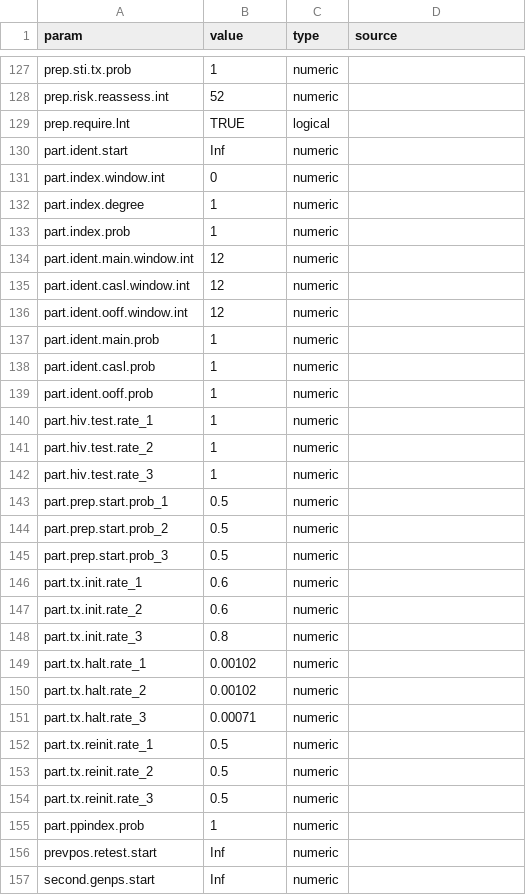
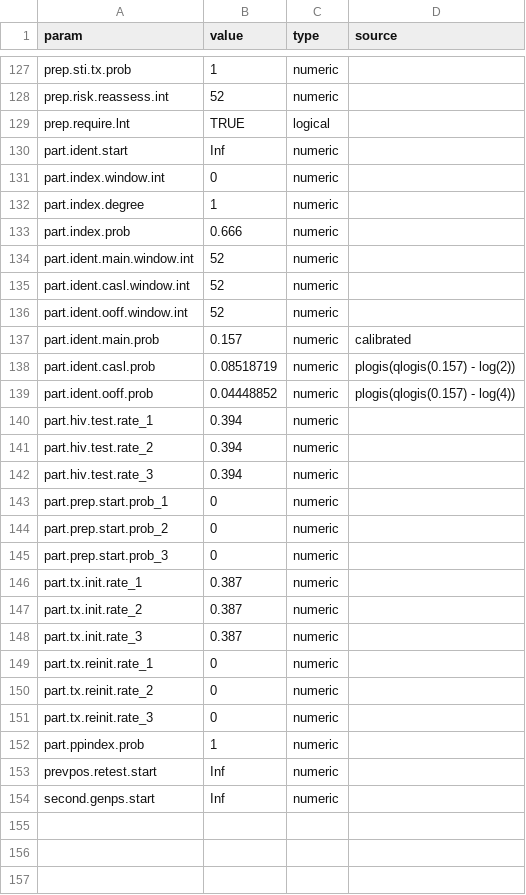
Before and after one commit to EpiModel/PartnerServiceYr3, a CSV file: data/input/params.csv, drawn as a sheet; only a part is shown, gaps mark what is left out.

Commit message:
update part serv params with status quo values

```diff
--- a/data/input/params.csv
+++ b/data/input/params.csv
@@ -132,24 +132,21 @@ part.index.window.int,0,numeric
 part.index.degree,1,numeric
-part.index.prob,1,numeric
-part.ident.main.window.int,12,numeric
-part.ident.casl.window.int,12,numeric
-part.ident.ooff.window.int,12,numeric
-part.ident.main.prob,1,numeric
-part.ident.casl.prob,1,numeric
-part.ident.ooff.prob,1,numeric
-part.hiv.test.rate_1,1,numeric
-part.hiv.test.rate_2,1,numeric
-part.hiv.test.rate_3,1,numeric
-part.prep.start.prob_1,0.5,numeric
-part.prep.start.prob_2,0.5,numeric
-part.prep.start.prob_3,0.5,numeric
-part.tx.init.rate_1,0.6,numeric
-part.tx.init.rate_2,0.6,numeric
-part.tx.init.rate_3,0.8,numeric
-part.tx.halt.rate_1,0.00102,numeric
-part.tx.halt.rate_2,0.00102,numeric
-part.tx.halt.rate_3,0.00071,numeric
-part.tx.reinit.rate_1,0.5,numeric
-part.tx.reinit.rate_2,0.5,numeric
-part.tx.reinit.rate_3,0.5,numeric
+part.index.prob,0.666,numeric
+part.ident.main.window.int,52,numeric
+part.ident.casl.window.int,52,numeric
+part.ident.ooff.window.int,52,numeric
+part.ident.main.prob,0.157,numeric,calibrated
+part.ident.casl.prob,0.08518719,numeric,plogis(qlogis(0.157) - log(2))
+part.ident.ooff.prob,0.04448852,numeric,plogis(qlogis(0.157) - log(4))
+part.hiv.test.rate_1,0.394,numeric
+part.hiv.test.rate_2,0.394,numeric
+part.hiv.test.rate_3,0.394,numeric
+part.prep.start.prob_1,0,numeric
+part.prep.start.prob_2,0,numeric
+part.prep.start.prob_3,0,numeric
+part.tx.init.rate_1,0.387,numeric
+part.tx.init.rate_2,0.387,numeric
+part.tx.init.rate_3,0.387,numeric
+part.tx.reinit.rate_1,0,numeric
+part.tx.reinit.rate_2,0,numeric
+part.tx.reinit.rate_3,0,numeric
 part.ppindex.prob,1,numeric
```
